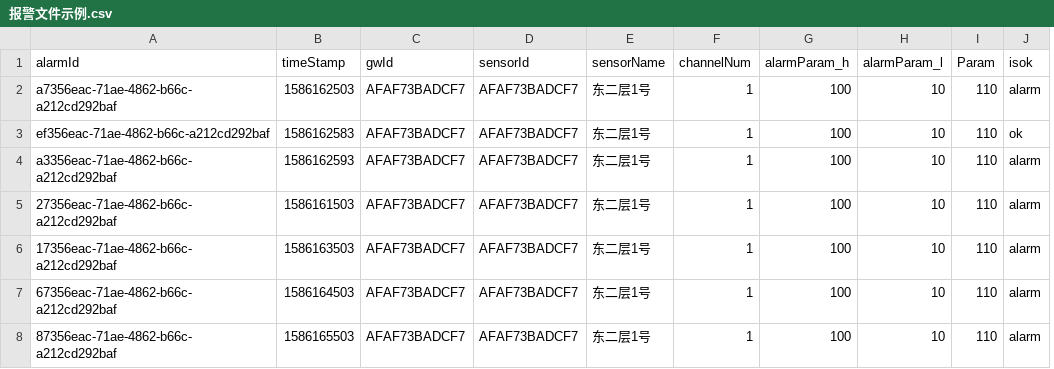
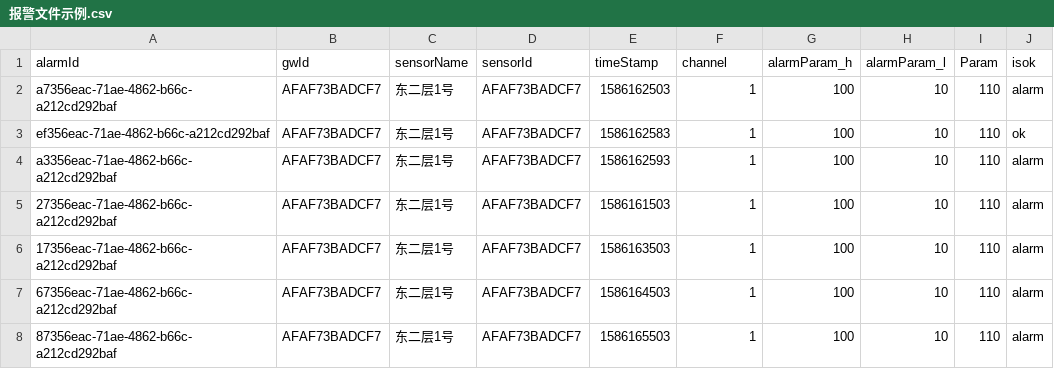
Before and after one commit to XeiTongXueFlyMe/eabi_gateway, a CSV file: api/报警文件示例.csv, drawn as a sheet; removed rows and columns are numbered as before the commit, all else as after; the diff names each change by its address in the sheet, - before the commit and + after, or states it on an @@ line.

```diff
--- a/api/报警文件示例.csv
+++ b/api/报警文件示例.csv
-column B (timeStamp), rows 2-8: 1586162503 | 1586162583 | 1586162593 | 1586161503 | 1586163503 | 1586164503 | 1586165503
+column C (sensorName), rows 2-8: all 东二层1号
-E1: sensorName
+E1: timeStamp
-F1: channelNum
+F1: channel
-E2 (timeStamp): 东二层1号
+E2 (timeStamp): 1586162503
-E3 (timeStamp): 东二层1号
+E3 (timeStamp): 1586162583
-E4 (timeStamp): 东二层1号
+E4 (timeStamp): 1586162593
-E5 (timeStamp): 东二层1号
+E5 (timeStamp): 1586161503
-E6 (timeStamp): 东二层1号
+E6 (timeStamp): 1586163503
-E7 (timeStamp): 东二层1号
+E7 (timeStamp): 1586164503
-E8 (timeStamp): 东二层1号
+E8 (timeStamp): 1586165503
```
Also changed, not shown: api/传感器数据上传示例.csv, 5 other files.
